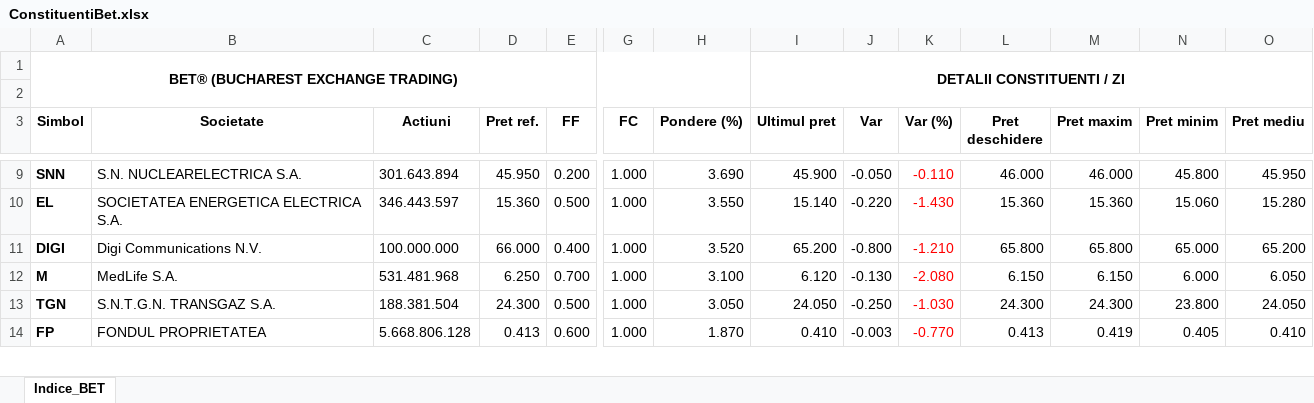
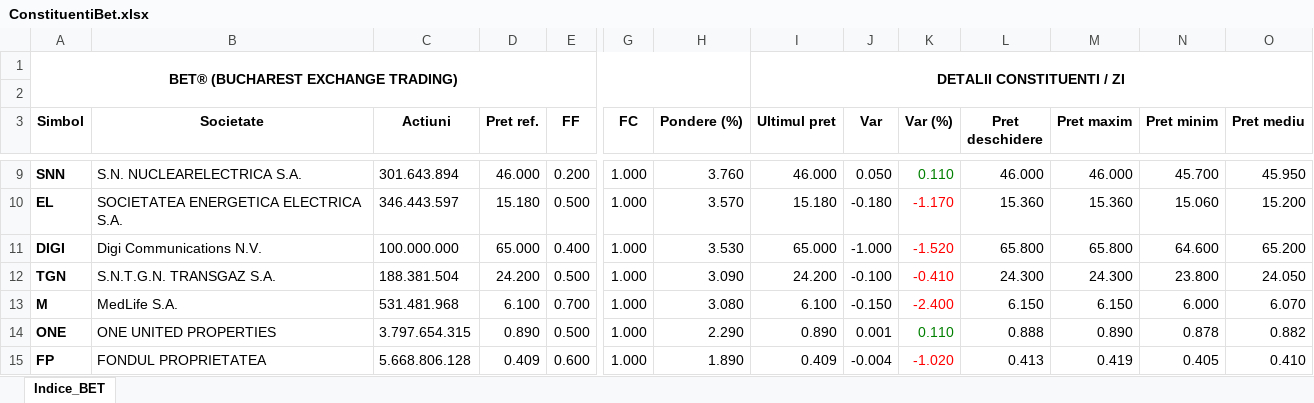
Before and after one commit to TheLouget/WebScrapingApp, an Excel workbook: ConstituentiBet.xlsx, sheet Indice_BET, drawn as a sheet; only a part is shown, gaps mark what is left out; values as stored, in another font and other column widths than the file's, no borders; removed rows and columns are numbered as before the commit, all else as after; rows hold the shown columns only; the diff covers the shown part only; the diff names each change by its address in the sheet, - before the commit and + after, or states it on an @@ line.

```diff
--- a/ConstituentiBet.xlsx (sheet Indice_BET)
+++ b/ConstituentiBet.xlsx (sheet Indice_BET)
-D9 (Pret ref.): 45.950
+D9 (Pret ref.): 46.000
-H9 (Pondere (%)): 3.690
+H9 (Pondere (%)): 3.760
-I9 (Ultimul pret): 45.900
+I9 (Ultimul pret): 46.000
-J9 (Var): -0.050
+J9 (Var): 0.050
-K9 (Var (%)): -0.110
+K9 (Var (%)): 0.110
-K9 text colour: #FF0000
+K9 text colour: #008000
-N9 (Pret minim): 45.800
+N9 (Pret minim): 45.700
-D10 (Pret ref.): 15.360
+D10 (Pret ref.): 15.180
-H10 (Pondere (%)): 3.550
+H10 (Pondere (%)): 3.570
-I10 (Ultimul pret): 15.140
+I10 (Ultimul pret): 15.180
-J10 (Var): -0.220
+J10 (Var): -0.180
-K10 (Var (%)): -1.430
+K10 (Var (%)): -1.170
-O10 (Pret mediu): 15.280
+O10 (Pret mediu): 15.200
-D11 (Pret ref.): 66.000
+D11 (Pret ref.): 65.000
-H11 (Pondere (%)): 3.520
+H11 (Pondere (%)): 3.530
-I11 (Ultimul pret): 65.200
+I11 (Ultimul pret): 65.000
-J11 (Var): -0.800
+J11 (Var): -1.000
-K11 (Var (%)): -1.210
+K11 (Var (%)): -1.520
-N11 (Pret minim): 65.000
+N11 (Pret minim): 64.600
-row 12: M | MedLife S.A. | 531.481.968 | 6.250 | 0.700 | 1.000 | 3.100 | 6.120 | -0.130 | -2.080 | 6.150 | 6.150 | 6.000 | 6.050
-D12 (Pret ref.): 24.300
+D12 (Pret ref.): 24.200
-H12 (Pondere (%)): 3.050
+H12 (Pondere (%)): 3.090
-I12 (Ultimul pret): 24.050
+I12 (Ultimul pret): 24.200
-J12 (Var): -0.250
+J12 (Var): -0.100
-K12 (Var (%)): -1.030
+K12 (Var (%)): -0.410
+row 13: M | MedLife S.A. | 531.481.968 | 6.100 | 0.700 | 1.000 | 3.080 | 6.100 | -0.150 | -2.400 | 6.150 | 6.150 | 6.000 | 6.070
+row 14: ONE | ONE UNITED PROPERTIES | 3.797.654.315 | 0.890 | 0.500 | 1.000 | 2.290 | 0.890 | 0.001 | 0.110 | 0.888 | 0.890 | 0.878 | 0.882
-D15 (Pret ref.): 0.413
+D15 (Pret ref.): 0.409
-H15 (Pondere (%)): 1.870
+H15 (Pondere (%)): 1.890
-I15 (Ultimul pret): 0.410
+I15 (Ultimul pret): 0.409
-J15 (Var): -0.003
+J15 (Var): -0.004
-K15 (Var (%)): -0.770
+K15 (Var (%)): -1.020
```
Also changed, not shown: 2 added rows, 3 removed rows and 65 edited cells elsewhere in this sheet, 2 other files.
